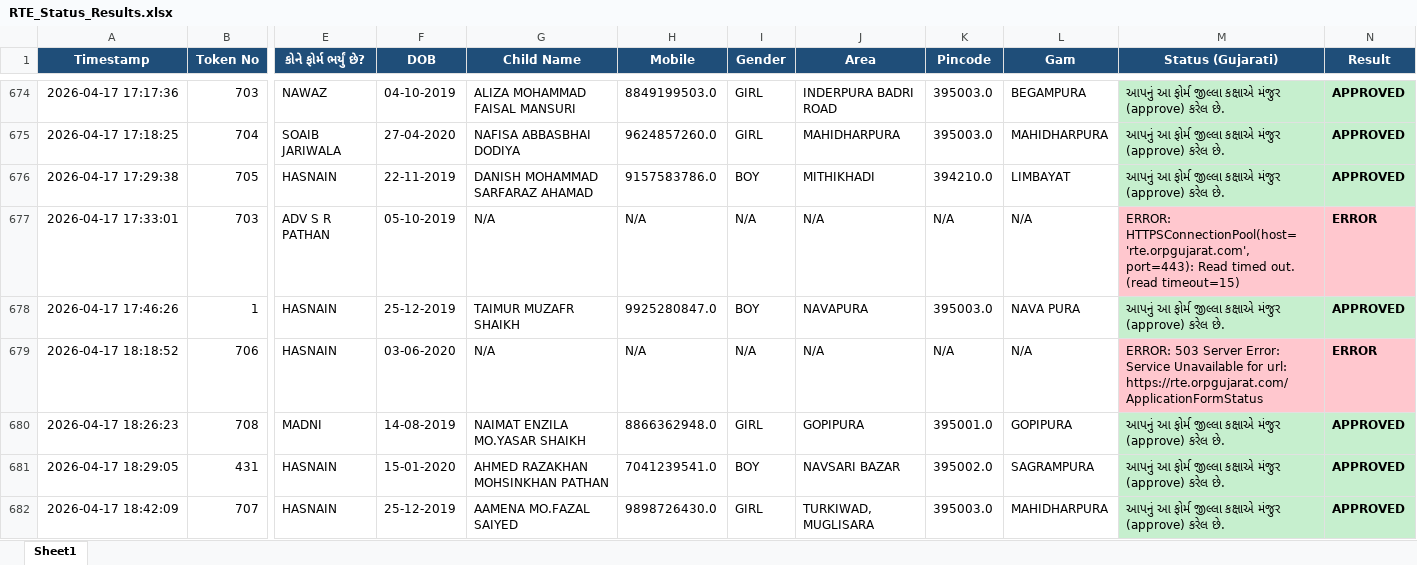
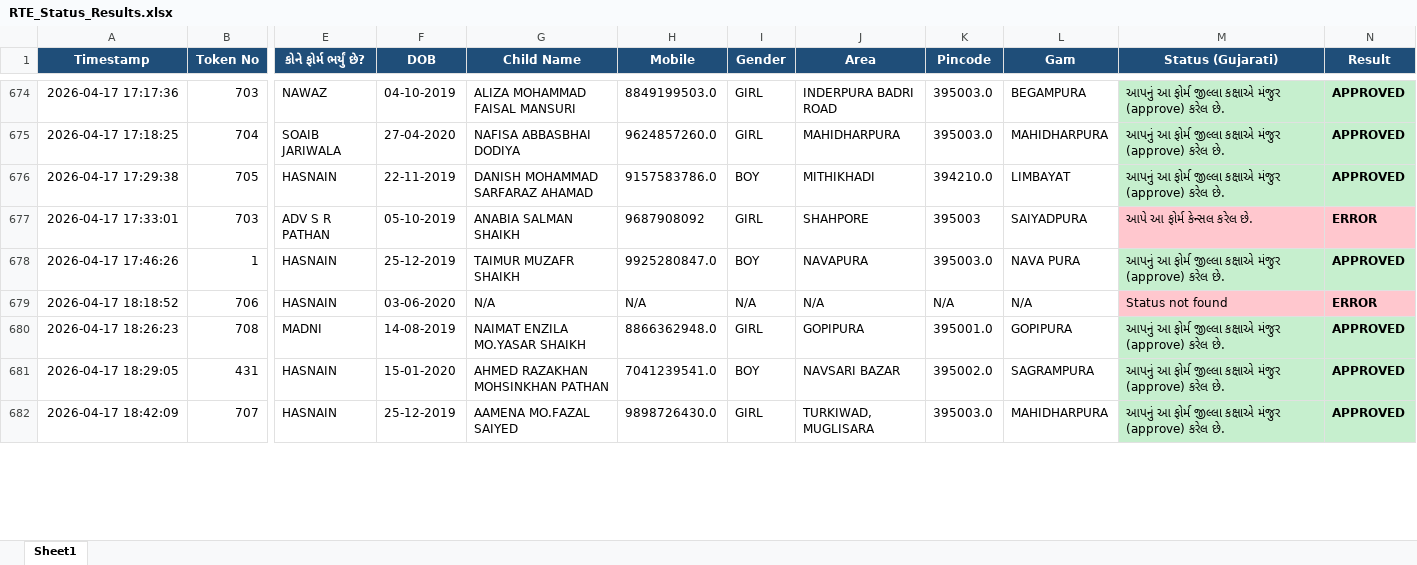
Before and after one commit to bhoraniaarshadali/rte-web-dashboard, an Excel workbook: RTE_Status_Results.xlsx, sheet Sheet1, drawn as a sheet; only a part is shown, gaps mark what is left out; values as stored, in another font and other column widths than the file's, no borders; the diff covers the shown part only; the diff names each change by its address in the sheet, - before the commit and + after, or states it on an @@ line.

```diff
--- a/RTE_Status_Results.xlsx (sheet Sheet1)
+++ b/RTE_Status_Results.xlsx (sheet Sheet1)
-G677 (Child Name): N/A
+G677 (Child Name): ANABIA SALMAN SHAIKH
-H677 (Mobile): N/A
+H677 (Mobile): 9687908092
-I677 (Gender): N/A
+I677 (Gender): GIRL
-J677 (Area): N/A
+J677 (Area): SHAHPORE
-K677 (Pincode): N/A
+K677 (Pincode): 395003
-L677 (Gam): N/A
+L677 (Gam): SAIYADPURA
-M677 (Status (Gujarati)): ERROR: HTTPSConnectionPool(host='rte.orpgujarat.com', port=443): Read timed out. (read timeout=15)
+M677 (Status (Gujarati)): આપે આ ફોર્મ કેન્સલ કરેલ છે.
-M679 (Status (Gujarati)): ERROR: 503 Server Error: Service Unavailable for url: https://rte.orpgujarat.com/ApplicationFormStatus
+M679 (Status (Gujarati)): Status not found
```
Also changed, not shown: 219 edited cells and cell formats elsewhere in this sheet, 1 other file.
